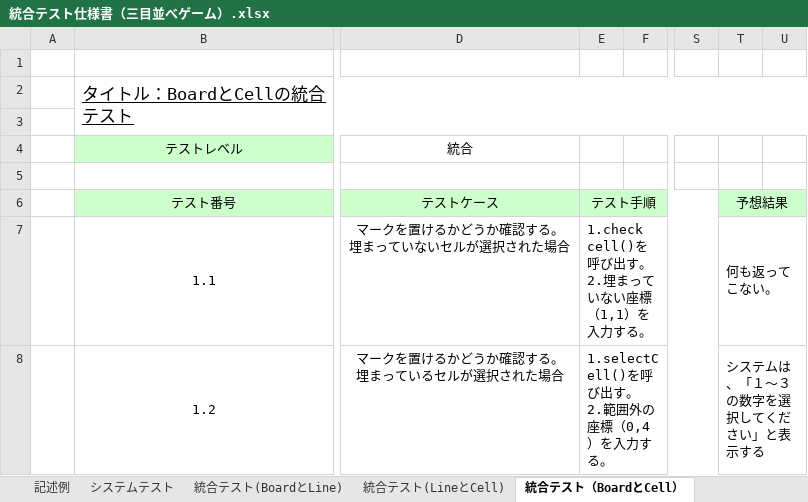
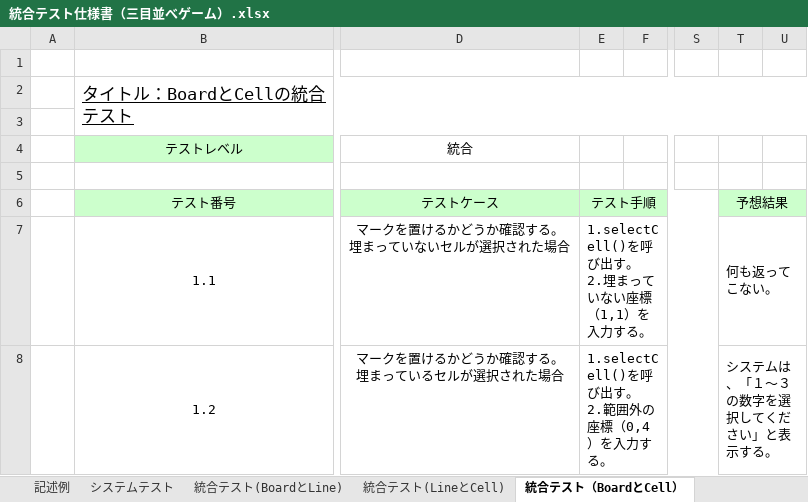
Before and after one commit to TateishiNahoko/-15, an Excel workbook: 統合テスト仕様書（三目並べゲーム）.xlsx, sheet 統合テスト（BoardとCell）, drawn as a sheet; only a part is shown, gaps mark what is left out; values as stored, in another font and other column widths than the file's, no borders; ↵ is a line break in a cell; the diff names each change by its address in the sheet, - before the commit and + after, or states it on an @@ line.

Commit message:
更新しました

```diff
--- a/統合テスト仕様書（三目並べゲーム）.xlsx (sheet 統合テスト（BoardとCell）)
+++ b/統合テスト仕様書（三目並べゲーム）.xlsx (sheet 統合テスト（BoardとCell）)
-E7 (テスト手順): 1.check cell()を呼び出す。 ↵ 2.埋まっていない座標（1,1）を入力する。
+E7 (テスト手順): 1.selectCell()を呼び出す。 ↵ 2.埋まっていない座標（1,1）を入力する。
-T8 (予想結果): システムは、「１～３の数字を選択してください」と表示する
+T8 (予想結果): システムは、「１～３の数字を選択してください」と表示する。
```
